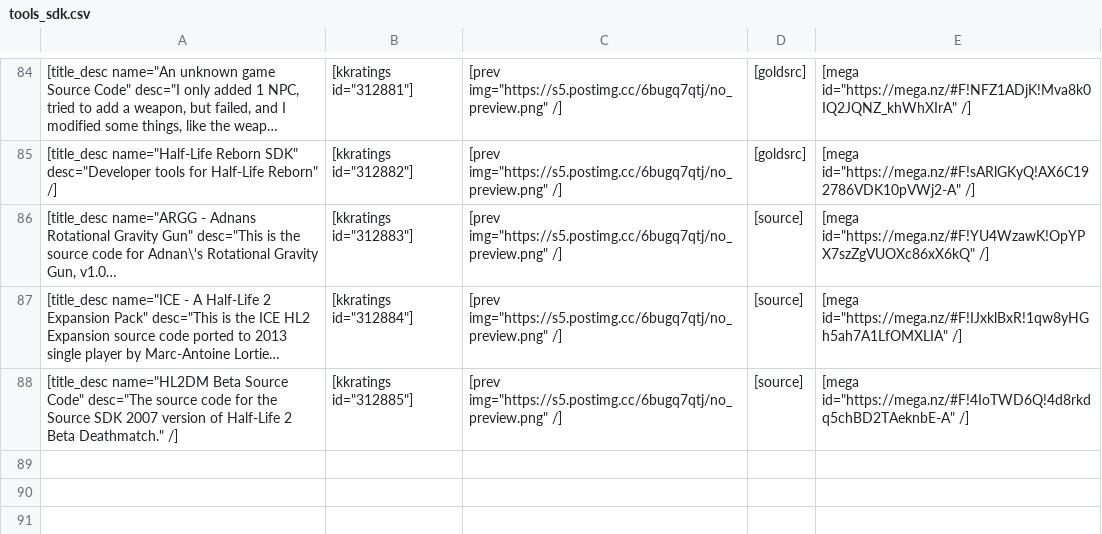
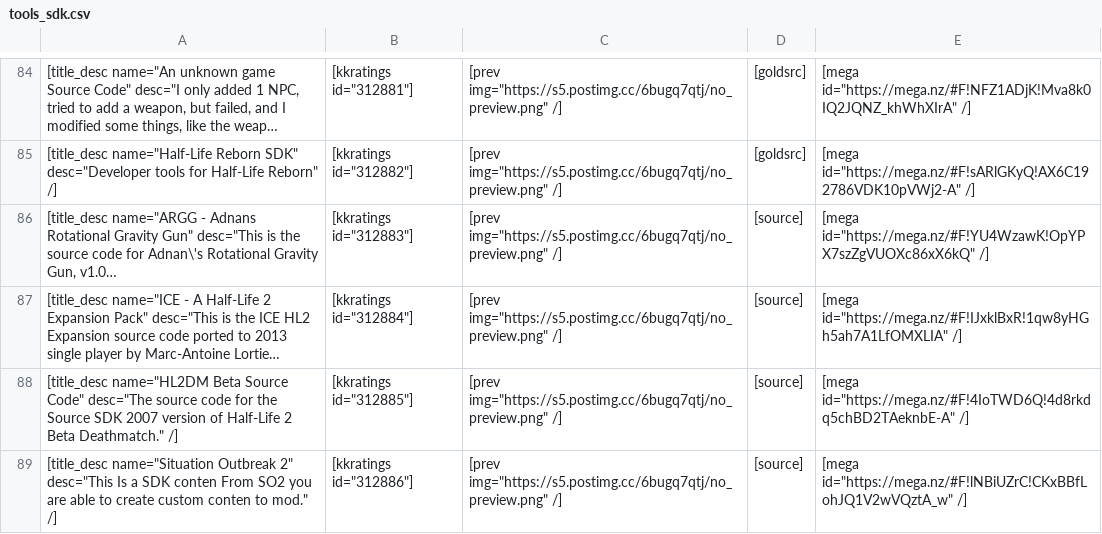
Before and after one commit to sourcemodding/Sourcemodding-Tablepress-Table-Sources, a CSV file: tools_sdk.csv, drawn as a sheet; only a part is shown, gaps mark what is left out; long unchanged cells end in …; the diff names each change by its address in the sheet, - before the commit and + after, or states it on an @@ line.

Commit message:
Added Tool [Situation Outbreak 2]

```diff
--- a/tools_sdk.csv
+++ b/tools_sdk.csv
+row 89: [title_desc name="Situation Outbreak 2" desc="This Is a SDK conten From SO2 you are able to create custom conten to mod." /] | [kkratings id="312886"] | [prev img="https://s5.postimg.cc/6bugq7qtj/no_preview.png" /] | [source] | [mega id="https://mega.nz/#F!lNBiUZrC!CKxBBfLohJQ1V2wVQztA_w" /]
```
